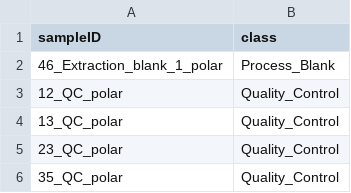
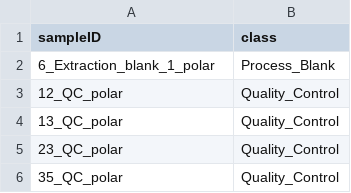
Before and after one commit to IKIAM-NPLab/B_grandiflora_metabolomics, a CSV file: Data/eRah_metadata_polar_column/GCMS_pheno_data.csv, drawn as a sheet; only a part is shown.

```diff
--- a/Data/eRah_metadata_polar_column/GCMS_pheno_data.csv
+++ b/Data/eRah_metadata_polar_column/GCMS_pheno_data.csv
@@ -1,3 +1,3 @@
 sampleID;class
-46_Extraction_blank_1_polar;Process_Blank
+6_Extraction_blank_1_polar;Process_Blank
 12_QC_polar;Quality_Control
```
Also changed, not shown: Data/eRah_metadata_polar_column/GCMS_inst_data_CDF.csv, Data/eRah_polar_column/eRah_polar_column_inst.csv, 3 other files.
